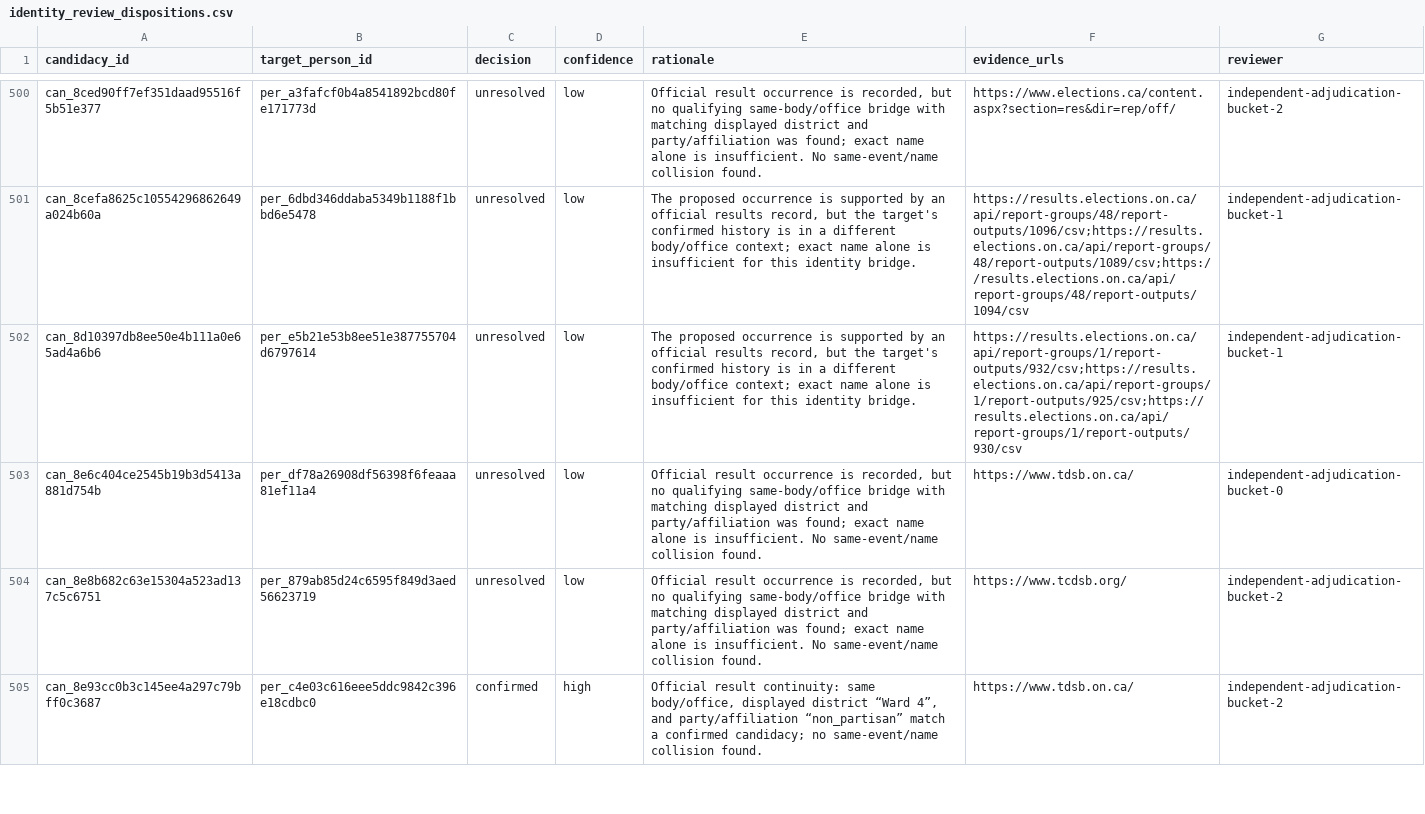
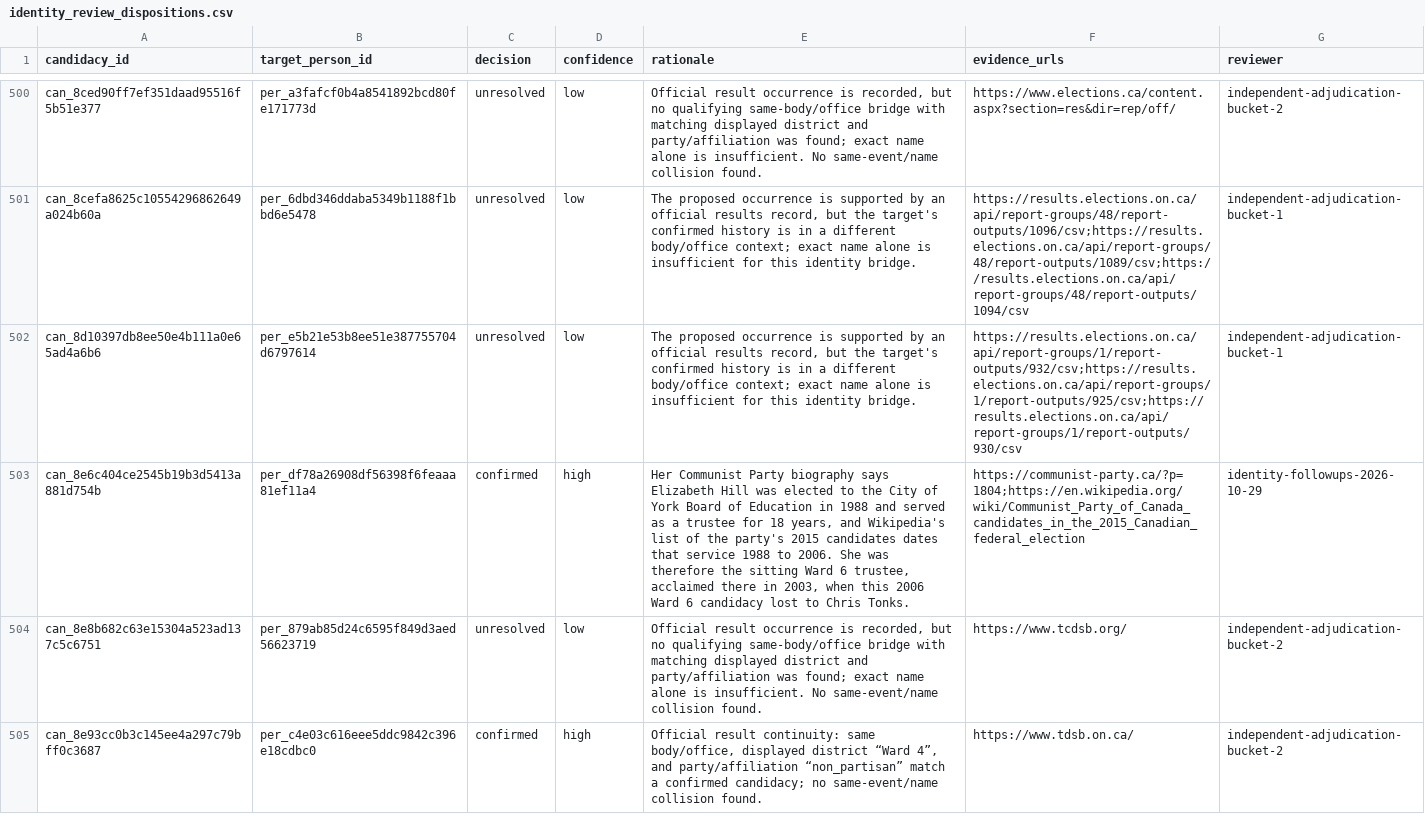
Before and after one commit to alexwolson/toronto-election-results, a CSV file: data/reference/identity_review_dispositions.csv, drawn as a sheet; only a part is shown, gaps mark what is left out; the diff covers the shown part only; the diff names each change by its address in the sheet, - before the commit and + after, or states it on an @@ line.

```diff
--- a/data/reference/identity_review_dispositions.csv
+++ b/data/reference/identity_review_dispositions.csv
-C503 (decision): unresolved
+C503 (decision): confirmed
-D503 (confidence): low
+D503 (confidence): high
-E503 (rationale): Official result occurrence is recorded, but no qualifying same-body/office bridge with matching displayed district and party/affiliation was found; exact name alone is insufficient. No same-event/name collision found.
+E503 (rationale): Her Communist Party biography says Elizabeth Hill was elected to the City of York Board of Education in 1988 and served as a trustee for 18 years, and Wikipedia's list of the party's 2015 candidates dates that service 1988 to 2006. She was therefore the sitting Ward 6 trustee, acclaimed there in 2003, when this 2006 Ward 6 candidacy lost to Chris Tonks.
-F503 (evidence_urls): https://www.tdsb.on.ca/
+F503 (evidence_urls): https://communist-party.ca/?p=1804;https://en.wikipedia.org/wiki/Communist_Party_of_Canada_candidates_in_the_2015_Canadian_federal_election
-G503 (reviewer): independent-adjudication-bucket-0
+G503 (reviewer): identity-followups-2026-10-29
```
Also changed, not shown: 15 edited cells elsewhere in this file, data/reference/trustee_career_decisions.csv, 14 other files.
